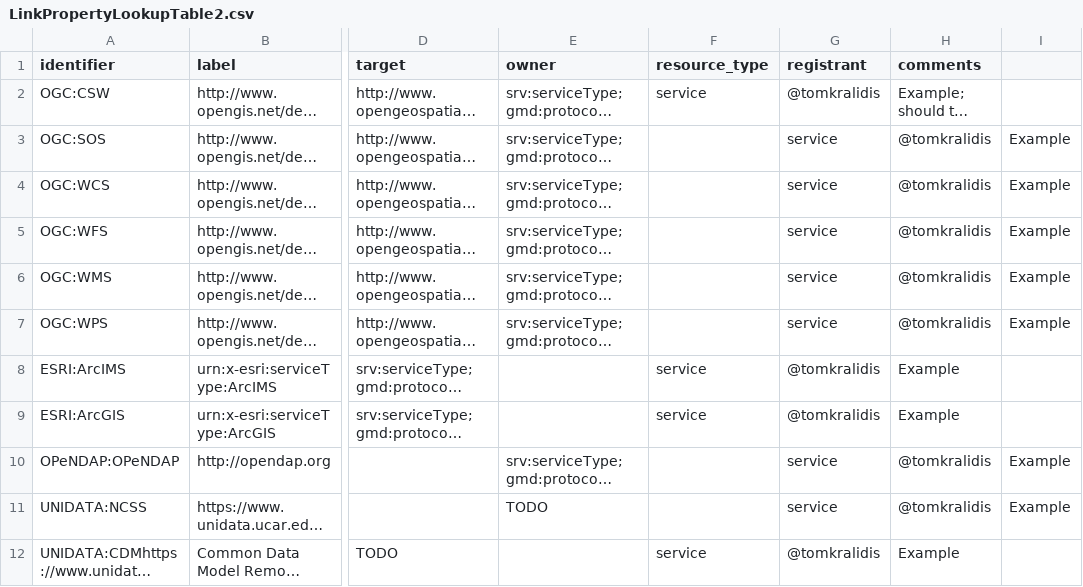
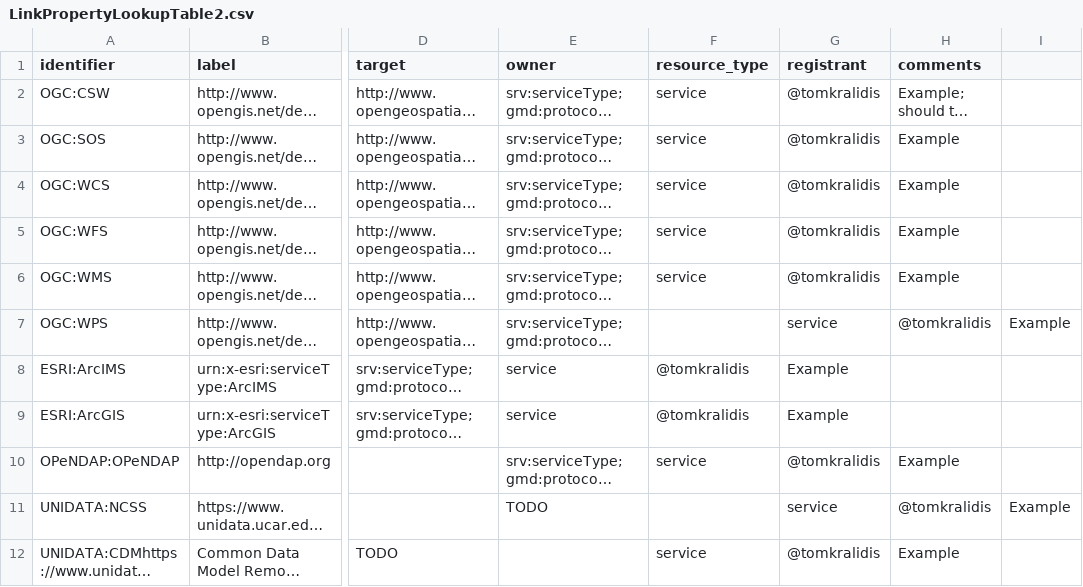
Before and after one commit to OSGeo/Cat-Interop, a CSV file: LinkPropertyLookupTable2.csv, drawn as a sheet; only a part is shown, gaps mark what is left out; long unchanged cells end in …; the diff names each change by its address in the sheet, - before the commit and + after, or states it on an @@ line.

Commit message:
Update LinkPropertyLookupTable2.csv

```diff
--- a/LinkPropertyLookupTable2.csv
+++ b/LinkPropertyLookupTable2.csv
-F3:F6 (resource_type): (empty)
+F3:F6 (resource_type): service
-G3:G6 (registrant): service
+G3:G6 (registrant): @tomkralidis
-H3:H6 (comments): @tomkralidis
+H3:H6 (comments): Example
-I3:I6: Example
+I3:I6: (empty)
-E8:E9 (owner): (empty)
+E8:E9 (owner): service
-F8:F9 (resource_type): service
+F8:F9 (resource_type): @tomkralidis
-G8:G9 (registrant): @tomkralidis
+G8:G9 (registrant): Example
-H8:H9 (comments): Example
+H8:H9 (comments): (empty)
-F10 (resource_type): (empty)
+F10 (resource_type): service
-G10 (registrant): service
+G10 (registrant): @tomkralidis
-H10 (comments): @tomkralidis
+H10 (comments): Example
-I10: Example
+I10: (empty)
```
